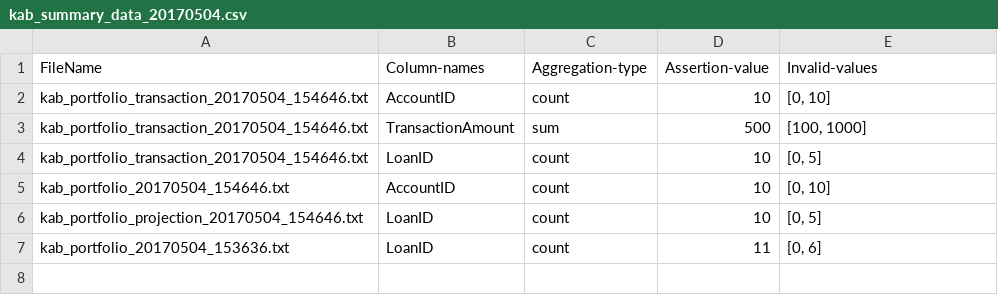
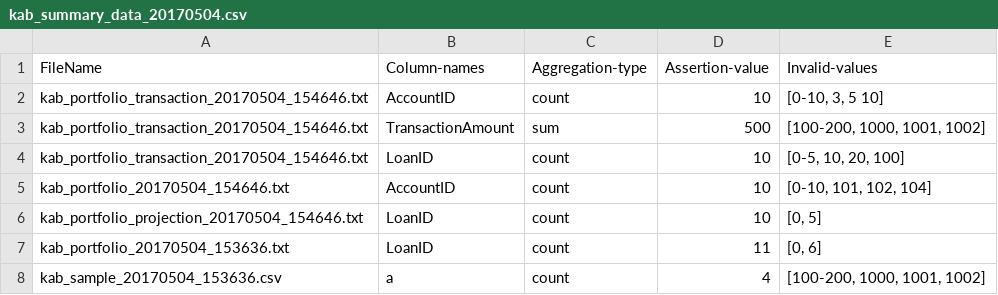
Before and after one commit to AbhishikthaReddy/Tests_Automation, a CSV file: data/kab_summary_data_20170504.csv, drawn as a sheet.

Commit message:
invalid-values

```diff
--- a/data/kab_summary_data_20170504.csv
+++ b/data/kab_summary_data_20170504.csv
@@ -1,7 +1,8 @@
 FileName,Column-names,Aggregation-type,Assertion-value,Invalid-values
-kab_portfolio_transaction_20170504_154646.txt,AccountID,count,10,"[0, 10]"
-kab_portfolio_transaction_20170504_154646.txt,TransactionAmount,sum,500,"[100, 1000]"
-kab_portfolio_transaction_20170504_154646.txt,LoanID,count,10,"[0, 5]"
-kab_portfolio_20170504_154646.txt,AccountID,count,10,"[0, 10]"
+kab_portfolio_transaction_20170504_154646.txt,AccountID,count,10,"[0-10, 3, 5 10]"
+kab_portfolio_transaction_20170504_154646.txt,TransactionAmount,sum,500,"[100-200, 1000, 1001, 1002]"
+kab_portfolio_transaction_20170504_154646.txt,LoanID,count,10,"[0-5, 10, 20, 100]"
+kab_portfolio_20170504_154646.txt,AccountID,count,10,"[0-10, 101, 102, 104]"
 kab_portfolio_projection_20170504_154646.txt,LoanID,count,10,"[0, 5]"
 kab_portfolio_20170504_153636.txt,LoanID,count,11,"[0, 6]"
+kab_sample_20170504_153636.csv,a,count,4,"[100-200, 1000, 1001, 1002]"
```
Also changed, not shown: 2 other files.
